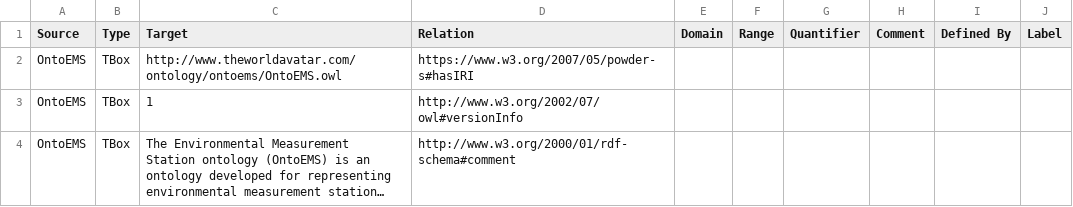
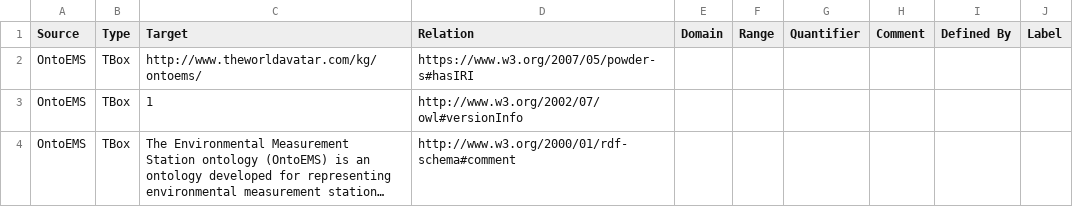
Before and after one commit to msff2/ontology, a CSV file: JPS_Ontology/ontology/ontoems/OntoEnvironmentalMeasurementStation.csv, drawn as a sheet; only a part is shown; long unchanged cells end in ….

Commit message:
1516-dev-extend-ontoems-for-epw-parameters: revert base uri to ./kg/ontoems/ format

```diff
--- a/JPS_Ontology/ontology/ontoems/OntoEnvironmentalMeasurementStation.csv
+++ b/JPS_Ontology/ontology/ontoems/OntoEnvironmentalMeasurementStation.csv
@@ -1,3 +1,3 @@
 Source,Type,Target,Relation,Domain,Range,Quantifier,Comment,Defined By,Label
-OntoEMS,TBox,http://www.theworldavatar.com/ontology/ontoems/OntoEMS.owl,https://www.w3.org/2007/05/powder-s#hasIRI,,,,,,
+OntoEMS,TBox,http://www.theworldavatar.com/kg/ontoems/,https://www.w3.org/2007/05/powder-s#hasIRI,,,,,,
 OntoEMS,TBox,1,http://www.w3.org/2002/07/owl#versionInfo,,,,,,
```
Also changed, not shown: 1 other file.
